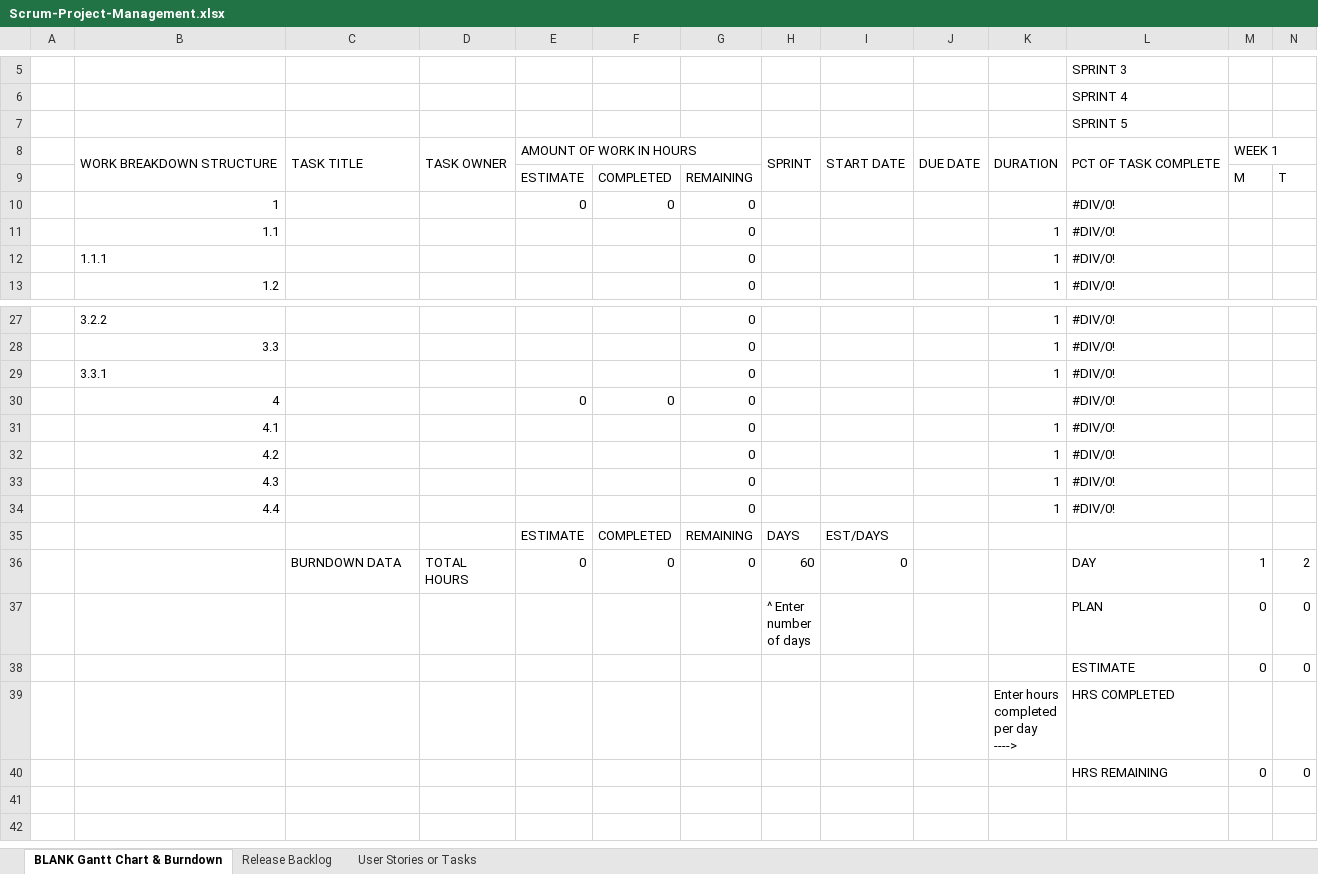
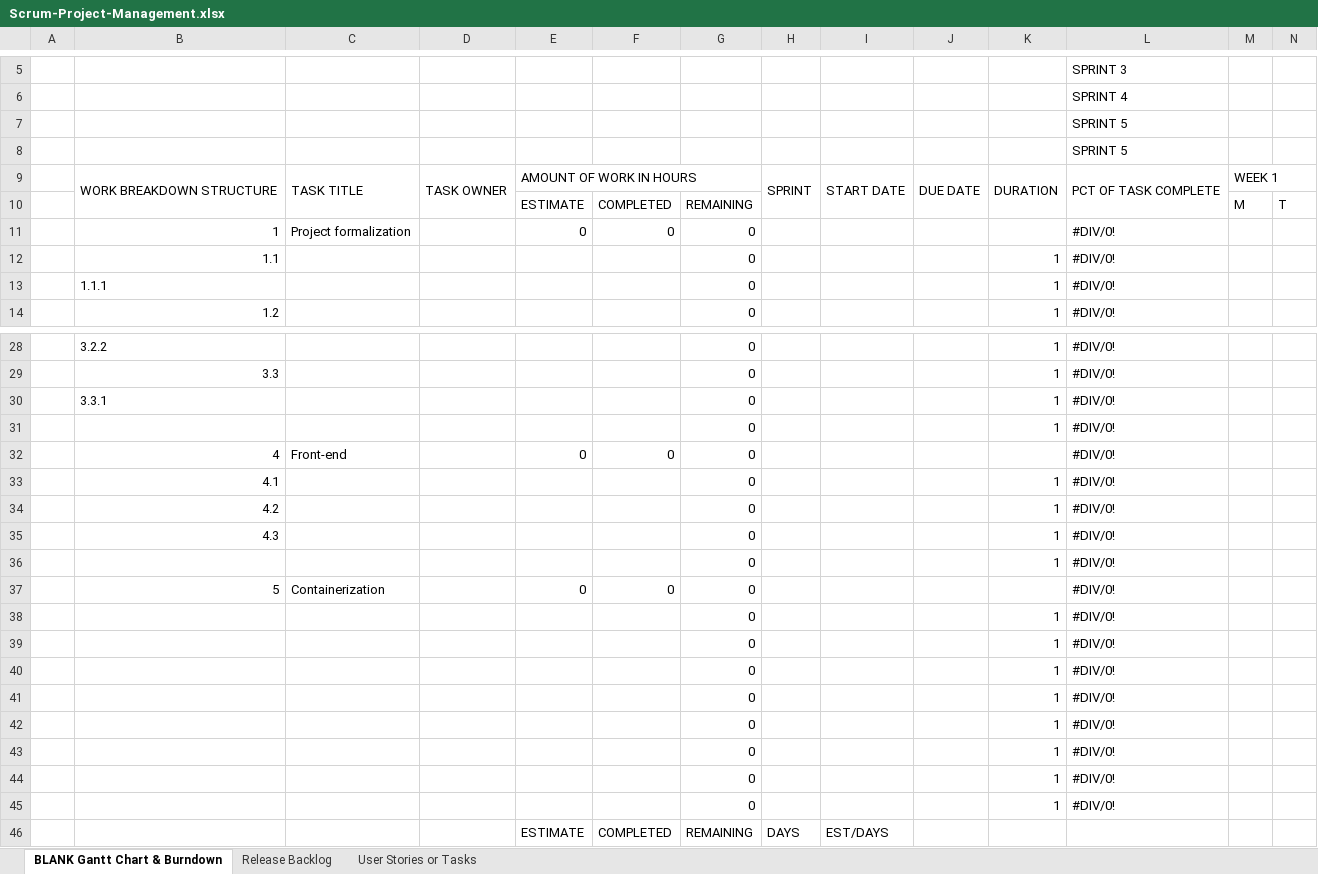
Before and after one commit to mauroficorella/LABAP, an Excel workbook: Documentation/Scrum-Project-Management.xlsx, sheet BLANK Gantt Chart & Burndown, drawn as a sheet; only a part is shown, gaps mark what is left out; the shorter side is filled out with more unchanged rows; values as stored, in another font and other column widths than the file's, no cell formats; charts and pictures not drawn; addresses are those after the commit; rows hold the shown columns only; the diff covers the shown part only; the diff names each change by its address in the sheet, - before the commit and + after, or states it on an @@ line.

Commit message:
scrum

```diff
--- a/Documentation/Scrum-Project-Management.xlsx (sheet BLANK Gantt Chart & Burndown)
+++ b/Documentation/Scrum-Project-Management.xlsx (sheet BLANK Gantt Chart & Burndown)
+row 8:  |  |  |  |  |  |  |  |  |  |  | SPRINT 5
-C11: (empty)
+C11: Project formalization
+row 31:  |  |  |  |  |  | 0 |  |  |  | 1 | #DIV/0!
-C32: (empty)
+C32: Front-end
-B36: 4.4
+B36: (empty)
+row 37:  | 5 | Containerization |  | 0 | 0 | 0 |  |  |  |  | #DIV/0!
+row 38:  |  |  |  |  |  | 0 |  |  |  | 1 | #DIV/0!
+row 39:  |  |  |  |  |  | 0 |  |  |  | 1 | #DIV/0!
+row 40:  |  |  |  |  |  | 0 |  |  |  | 1 | #DIV/0!
+row 41:  |  |  |  |  |  | 0 |  |  |  | 1 | #DIV/0!
+row 42:  |  |  |  |  |  | 0 |  |  |  | 1 | #DIV/0!
+row 43:  |  |  |  |  |  | 0 |  |  |  | 1 | #DIV/0!
+row 44:  |  |  |  |  |  | 0 |  |  |  | 1 | #DIV/0!
+row 45:  |  |  |  |  |  | 0 |  |  |  | 1 | #DIV/0!
```
Also changed, not shown: 2 edited cells elsewhere in this sheet, cell formats, formulas that keep their value, charts or pictures, 1 other file.
